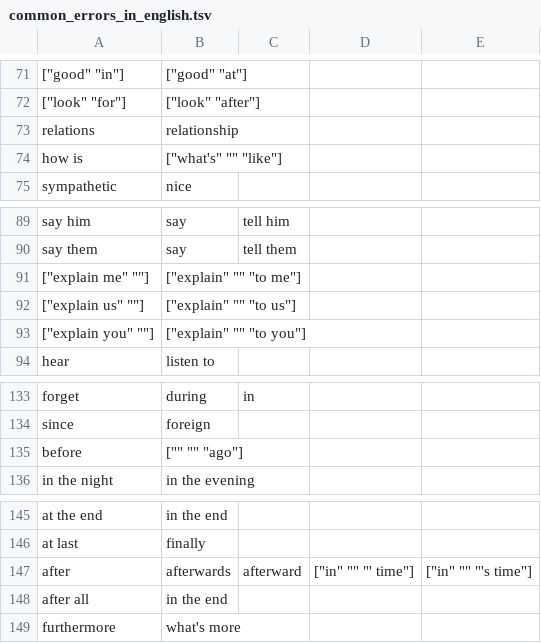
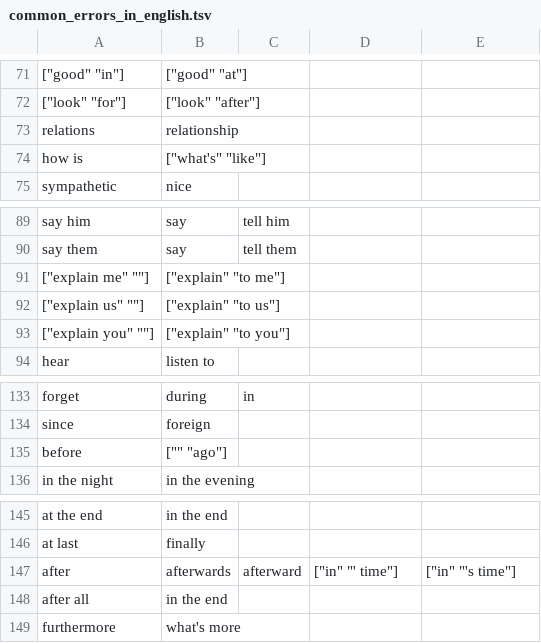
Before and after one commit to saladoperation/spike-kubernetes, a TSV file: resources/confusions/directed/common_errors_in_english.tsv, drawn as a sheet; only a part is shown, gaps mark what is left out; the diff names each change by its address in the sheet, - before the commit and + after, or states it on an @@ line.

Commit message:
Update collins_common_errors_in_english

```diff
--- a/resources/confusions/directed/common_errors_in_english.tsv
+++ b/resources/confusions/directed/common_errors_in_english.tsv
-B74: ["what's" "" "like"]
+B74: ["what's" "like"]
-B91: ["explain" "" "to me"]
+B91: ["explain" "to me"]
-B92: ["explain" "" "to us"]
+B92: ["explain" "to us"]
-B93: ["explain" "" "to you"]
+B93: ["explain" "to you"]
-B135: ["" "" "ago"]
+B135: ["" "ago"]
-D147: ["in" "" "' time"]
+D147: ["in" "' time"]
-E147: ["in" "" "'s time"]
+E147: ["in" "'s time"]
```
Also changed, not shown: resources/confusions/directed/collins_common_errors_in_english.tsv.
